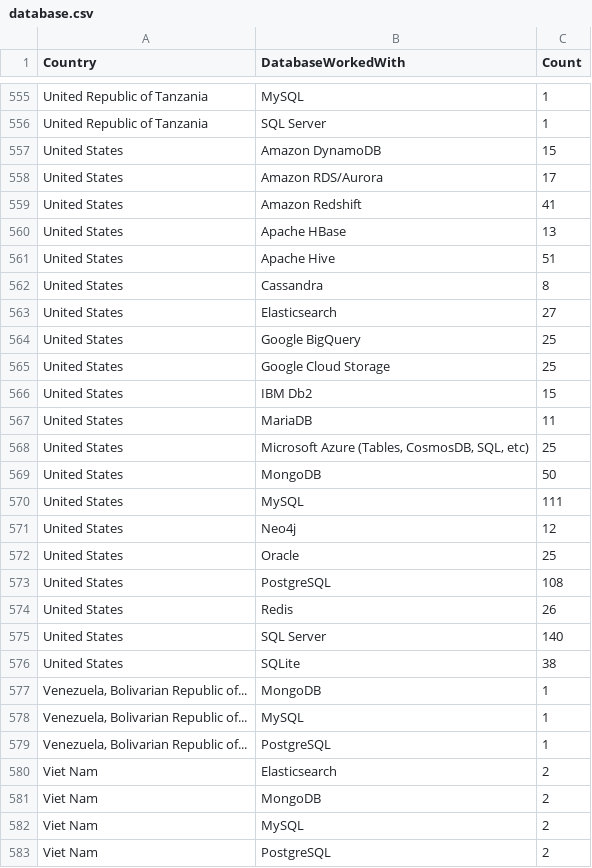
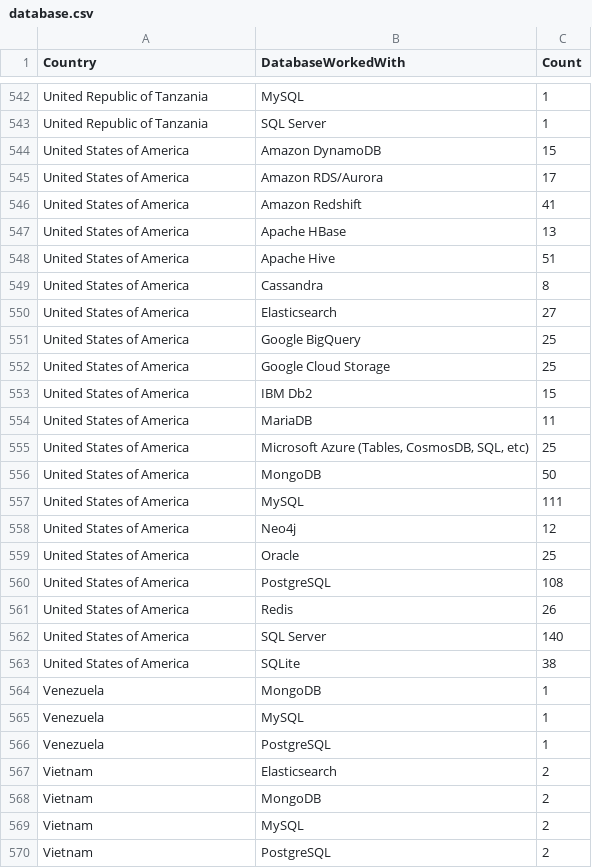
Before and after one commit to deepakshankar94/edav-interactive-component, a CSV file: data/database.csv, drawn as a sheet; only a part is shown, gaps mark what is left out; the diff covers the shown part only.

```diff
--- a/data/database.csv
+++ b/data/database.csv
@@ -556,28 +543,28 @@ United Republic of Tanzania,MySQL,1
 United Republic of Tanzania,SQL Server,1
-United States,Amazon DynamoDB,15
-United States,Amazon RDS/Aurora,17
-United States,Amazon Redshift,41
-United States,Apache HBase,13
-United States,Apache Hive,51
-United States,Cassandra,8
-United States,Elasticsearch,27
-United States,Google BigQuery,25
-United States,Google Cloud Storage,25
-United States,IBM Db2,15
-United States,MariaDB,11
-United States,"Microsoft Azure (Tables, CosmosDB, SQL, etc)",25
-United States,MongoDB,50
-United States,MySQL,111
-United States,Neo4j,12
-United States,Oracle,25
-United States,PostgreSQL,108
-United States,Redis,26
-United States,SQL Server,140
-United States,SQLite,38
-"Venezuela, Bolivarian Republic of...",MongoDB,1
-"Venezuela, Bolivarian Republic of...",MySQL,1
-"Venezuela, Bolivarian Republic of...",PostgreSQL,1
-Viet Nam,Elasticsearch,2
-Viet Nam,MongoDB,2
-Viet Nam,MySQL,2
-Viet Nam,PostgreSQL,2
+United States of America,Amazon DynamoDB,15
+United States of America,Amazon RDS/Aurora,17
+United States of America,Amazon Redshift,41
+United States of America,Apache HBase,13
+United States of America,Apache Hive,51
+United States of America,Cassandra,8
+United States of America,Elasticsearch,27
+United States of America,Google BigQuery,25
+United States of America,Google Cloud Storage,25
+United States of America,IBM Db2,15
+United States of America,MariaDB,11
+United States of America,"Microsoft Azure (Tables, CosmosDB, SQL, etc)",25
+United States of America,MongoDB,50
+United States of America,MySQL,111
+United States of America,Neo4j,12
+United States of America,Oracle,25
+United States of America,PostgreSQL,108
+United States of America,Redis,26
+United States of America,SQL Server,140
+United States of America,SQLite,38
+Venezuela,MongoDB,1
+Venezuela,MySQL,1
+Venezuela,PostgreSQL,1
+Vietnam,Elasticsearch,2
+Vietnam,MongoDB,2
+Vietnam,MySQL,2
+Vietnam,PostgreSQL,2
```
Also changed, not shown: 13 removed rows and 26 edited cells elsewhere in this file, data/gender.csv, data/language.csv, 4 other files.
